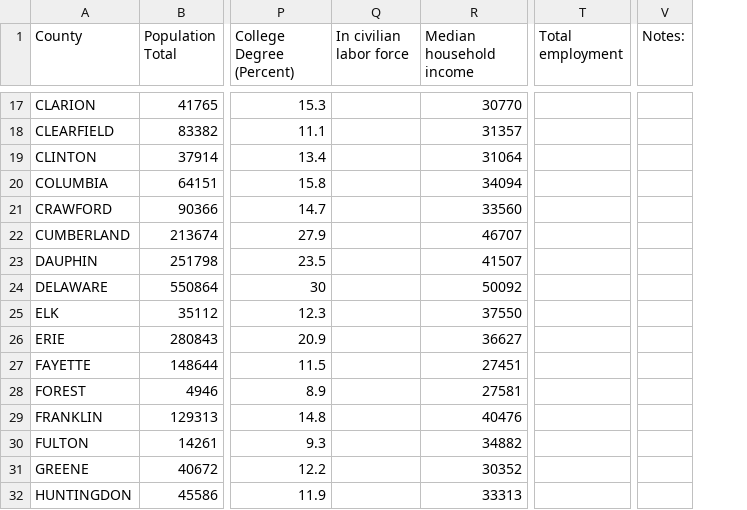
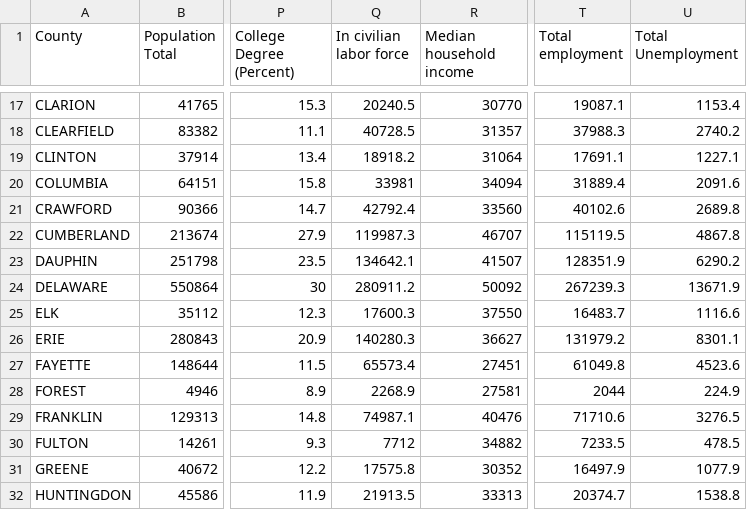
Before and after one commit to mpalko/PASF2016, a CSV file: data/Census2000.csv, drawn as a sheet; only a part is shown, gaps mark what is left out; removed rows and columns are numbered as before the commit, all else as after; the diff covers the shown part only; the diff names each change by its address in the sheet, - before the commit and + after, or states it on an @@ line.

```diff
--- a/data/Census2000.csv
+++ b/data/Census2000.csv
+column U (Total Unemployment), rows 17-32: 1153.4 | 2740.2 | 1227.1 | 2091.6 | 2689.8 | 4867.8 | 6290.2 | 13671.9 | 1116.6 | 8301.1 | 4523.6 | 224.9 | 3276.5 | 478.5 | 1077.9 | 1538.8
-column V (Notes:), empty
-Q17 (In civilian labor force): (empty)
+Q17 (In civilian labor force): 20240.5
-T17 (Total employment): (empty)
+T17 (Total employment): 19087.1
-Q18 (In civilian labor force): (empty)
+Q18 (In civilian labor force): 40728.5
-T18 (Total employment): (empty)
+T18 (Total employment): 37988.3
-Q19 (In civilian labor force): (empty)
+Q19 (In civilian labor force): 18918.2
-T19 (Total employment): (empty)
+T19 (Total employment): 17691.1
-Q20 (In civilian labor force): (empty)
+Q20 (In civilian labor force): 33981
-T20 (Total employment): (empty)
+T20 (Total employment): 31889.4
-Q21 (In civilian labor force): (empty)
+Q21 (In civilian labor force): 42792.4
-T21 (Total employment): (empty)
+T21 (Total employment): 40102.6
-Q22 (In civilian labor force): (empty)
+Q22 (In civilian labor force): 119987.3
-T22 (Total employment): (empty)
+T22 (Total employment): 115119.5
-Q23 (In civilian labor force): (empty)
+Q23 (In civilian labor force): 134642.1
-T23 (Total employment): (empty)
+T23 (Total employment): 128351.9
-Q24 (In civilian labor force): (empty)
+Q24 (In civilian labor force): 280911.2
-T24 (Total employment): (empty)
+T24 (Total employment): 267239.3
-Q25 (In civilian labor force): (empty)
+Q25 (In civilian labor force): 17600.3
-T25 (Total employment): (empty)
+T25 (Total employment): 16483.7
-Q26 (In civilian labor force): (empty)
+Q26 (In civilian labor force): 140280.3
-T26 (Total employment): (empty)
+T26 (Total employment): 131979.2
-Q27 (In civilian labor force): (empty)
+Q27 (In civilian labor force): 65573.4
-T27 (Total employment): (empty)
+T27 (Total employment): 61049.8
-Q28 (In civilian labor force): (empty)
+Q28 (In civilian labor force): 2268.9
-T28 (Total employment): (empty)
+T28 (Total employment): 2044
-Q29 (In civilian labor force): (empty)
+Q29 (In civilian labor force): 74987.1
-T29 (Total employment): (empty)
+T29 (Total employment): 71710.6
-Q30 (In civilian labor force): (empty)
+Q30 (In civilian labor force): 7712
-T30 (Total employment): (empty)
+T30 (Total employment): 7233.5
-Q31 (In civilian labor force): (empty)
+Q31 (In civilian labor force): 17575.8
-T31 (Total employment): (empty)
+T31 (Total employment): 16497.9
-Q32 (In civilian labor force): (empty)
+Q32 (In civilian labor force): 21913.5
-T32 (Total employment): (empty)
+T32 (Total employment): 20374.7
```
Also changed, not shown: 102 edited cells elsewhere in this file, data/Census1990.csv, data/Census2010.csv.
